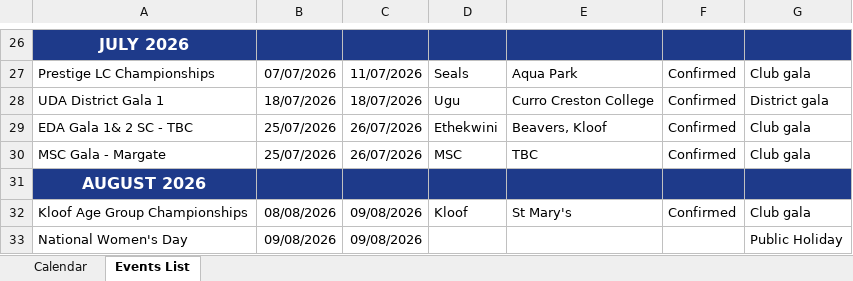
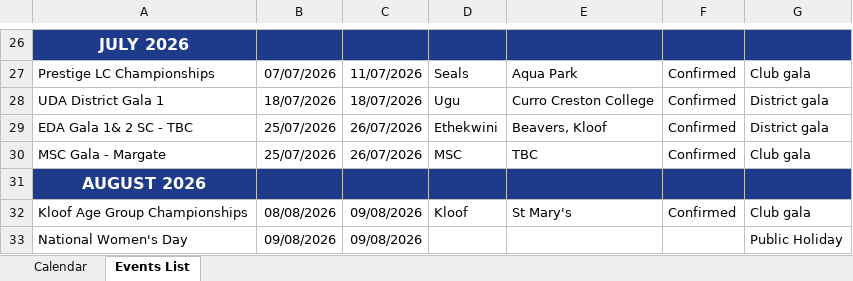
Before and after one commit to BernardtKC/KZNACalendar, an Excel workbook: KZN Calendar 05 May 2026 -2026_2027.xlsx, sheet Events List, drawn as a sheet; only a part is shown, gaps mark what is left out; values as stored, in another font and other column widths than the file's, no borders; charts and pictures and conditional formats and table styles not drawn; the diff names each change by its address in the sheet, - before the commit and + after, or states it on an @@ line.

Commit message:
added pdf export and fixed calendar entries

```diff
--- a/KZN Calendar 05 May 2026 -2026_2027.xlsx (sheet Events List)
+++ b/KZN Calendar 05 May 2026 -2026_2027.xlsx (sheet Events List)
-G29: Club gala
+G29: District gala
```
Also changed, not shown: 2 other files.
